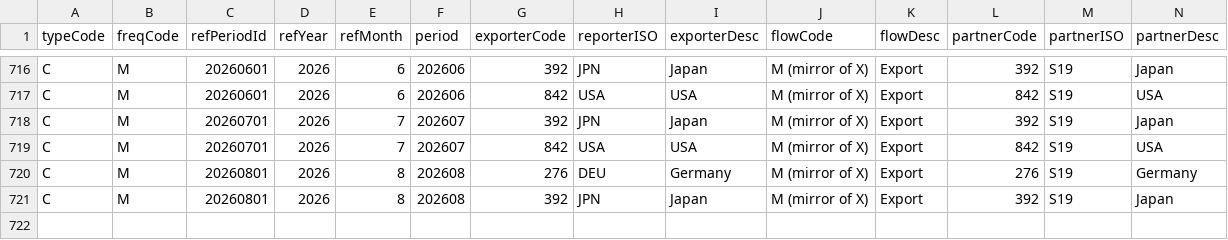
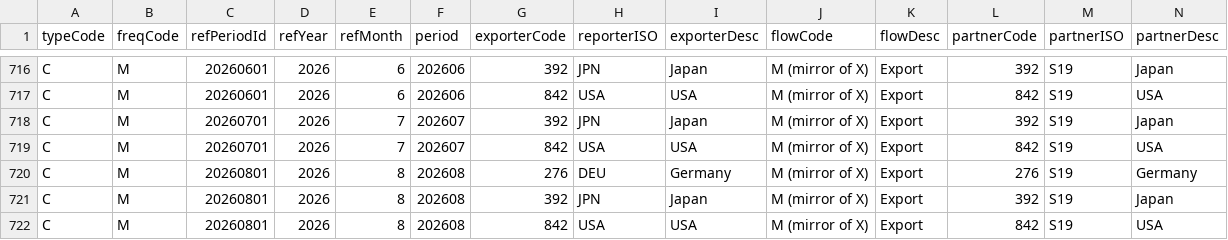
Before and after one commit to ouck1e/Semiconductor-Supply-Chain-Project, a CSV file: data/raw_mirror/gallium_490.csv, drawn as a sheet; only a part is shown, gaps mark what is left out; rows hold the shown columns only; the diff names each change by its address in the sheet, - before the commit and + after, or states it on an @@ line.

```diff
--- a/data/raw_mirror/gallium_490.csv
+++ b/data/raw_mirror/gallium_490.csv
+row 722: C | M | 20260801 | 2026 | 8 | 202608 | 842 | USA | USA | M (mirror of X) | Export | 842 | S19 | USA
```
Also changed, not shown: data/raw/gallium_842.csv, data/raw/helium_842.csv, 9 other files.
